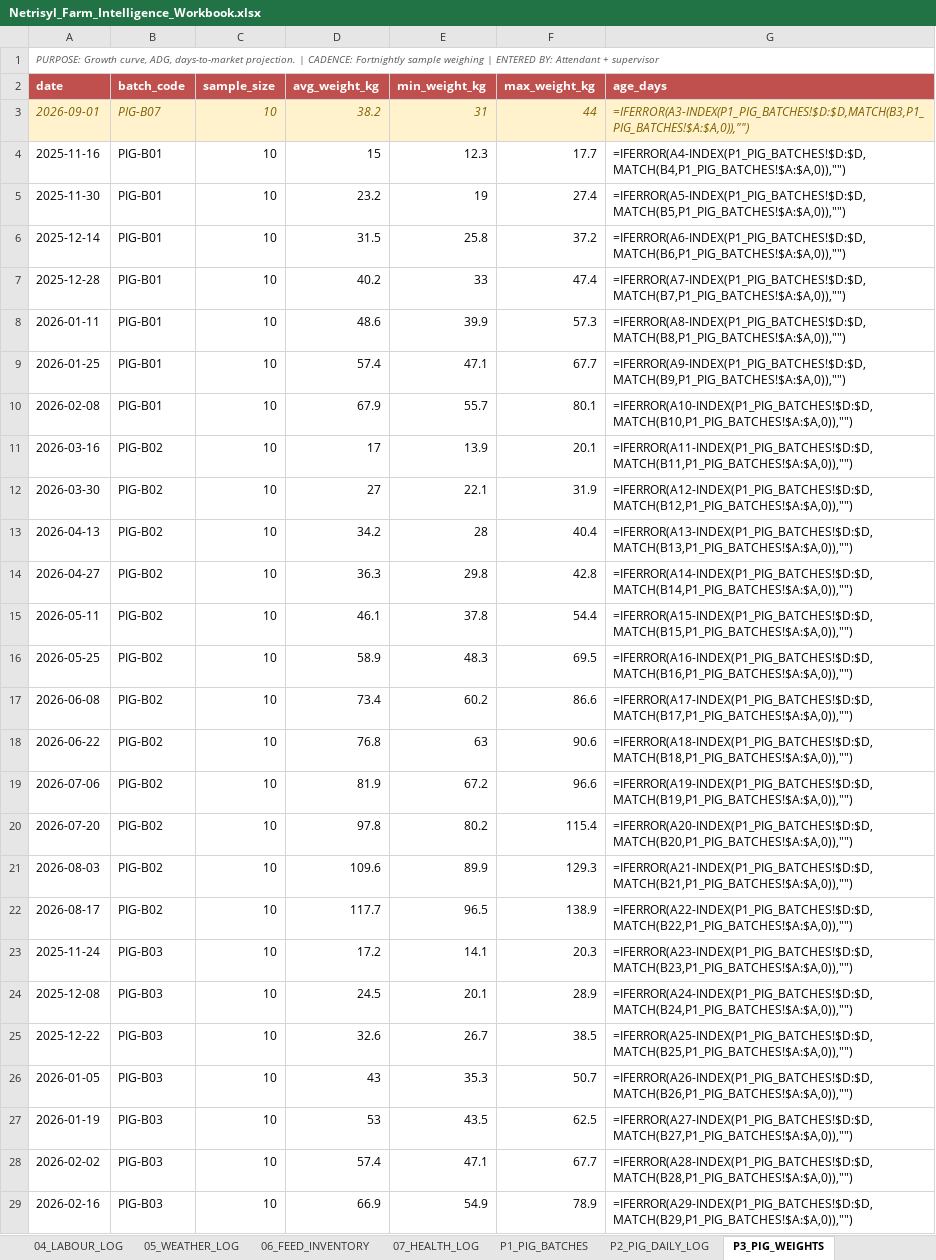
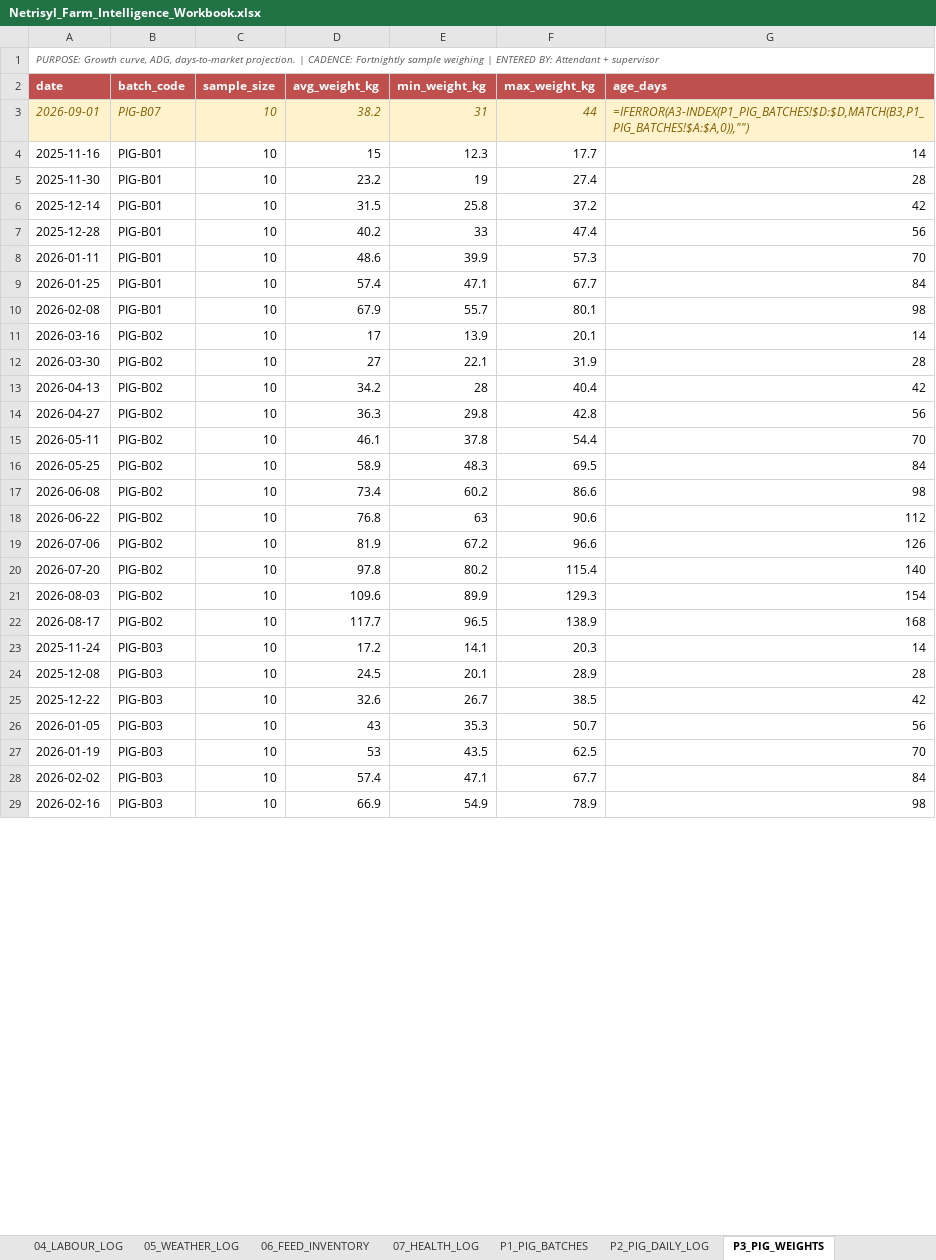
Before and after one commit to SYLVESTER1922/FARM_INTELLIGENCE, an Excel workbook: Netrisyl_Farm_Intelligence_Workbook.xlsx, sheet P3_PIG_WEIGHTS, drawn as a sheet; only a part is shown; values as stored, in another font and other column widths than the file's, no borders; formulas without a stored value are shown as written; the diff covers the shown part only; the diff names each change by its address in the sheet, - before the commit and + after, or states it on an @@ line.

```diff
--- a/Netrisyl_Farm_Intelligence_Workbook.xlsx (sheet P3_PIG_WEIGHTS)
+++ b/Netrisyl_Farm_Intelligence_Workbook.xlsx (sheet P3_PIG_WEIGHTS)
-G4 (age_days): =IFERROR(A4-INDEX(P1_PIG_BATCHES!$D:$D,MATCH(B4,P1_PIG_BATCHES!$A:$A,0)),"")
+G4 (age_days): 14
-G5 (age_days): =IFERROR(A5-INDEX(P1_PIG_BATCHES!$D:$D,MATCH(B5,P1_PIG_BATCHES!$A:$A,0)),"")
+G5 (age_days): 28
-G6 (age_days): =IFERROR(A6-INDEX(P1_PIG_BATCHES!$D:$D,MATCH(B6,P1_PIG_BATCHES!$A:$A,0)),"")
+G6 (age_days): 42
-G7 (age_days): =IFERROR(A7-INDEX(P1_PIG_BATCHES!$D:$D,MATCH(B7,P1_PIG_BATCHES!$A:$A,0)),"")
+G7 (age_days): 56
-G8 (age_days): =IFERROR(A8-INDEX(P1_PIG_BATCHES!$D:$D,MATCH(B8,P1_PIG_BATCHES!$A:$A,0)),"")
+G8 (age_days): 70
-G9 (age_days): =IFERROR(A9-INDEX(P1_PIG_BATCHES!$D:$D,MATCH(B9,P1_PIG_BATCHES!$A:$A,0)),"")
+G9 (age_days): 84
-G10 (age_days): =IFERROR(A10-INDEX(P1_PIG_BATCHES!$D:$D,MATCH(B10,P1_PIG_BATCHES!$A:$A,0)),"")
+G10 (age_days): 98
-G11 (age_days): =IFERROR(A11-INDEX(P1_PIG_BATCHES!$D:$D,MATCH(B11,P1_PIG_BATCHES!$A:$A,0)),"")
+G11 (age_days): 14
-G12 (age_days): =IFERROR(A12-INDEX(P1_PIG_BATCHES!$D:$D,MATCH(B12,P1_PIG_BATCHES!$A:$A,0)),"")
+G12 (age_days): 28
-G13 (age_days): =IFERROR(A13-INDEX(P1_PIG_BATCHES!$D:$D,MATCH(B13,P1_PIG_BATCHES!$A:$A,0)),"")
+G13 (age_days): 42
-G14 (age_days): =IFERROR(A14-INDEX(P1_PIG_BATCHES!$D:$D,MATCH(B14,P1_PIG_BATCHES!$A:$A,0)),"")
+G14 (age_days): 56
-G15 (age_days): =IFERROR(A15-INDEX(P1_PIG_BATCHES!$D:$D,MATCH(B15,P1_PIG_BATCHES!$A:$A,0)),"")
+G15 (age_days): 70
-G16 (age_days): =IFERROR(A16-INDEX(P1_PIG_BATCHES!$D:$D,MATCH(B16,P1_PIG_BATCHES!$A:$A,0)),"")
+G16 (age_days): 84
-G17 (age_days): =IFERROR(A17-INDEX(P1_PIG_BATCHES!$D:$D,MATCH(B17,P1_PIG_BATCHES!$A:$A,0)),"")
+G17 (age_days): 98
-G18 (age_days): =IFERROR(A18-INDEX(P1_PIG_BATCHES!$D:$D,MATCH(B18,P1_PIG_BATCHES!$A:$A,0)),"")
+G18 (age_days): 112
-G19 (age_days): =IFERROR(A19-INDEX(P1_PIG_BATCHES!$D:$D,MATCH(B19,P1_PIG_BATCHES!$A:$A,0)),"")
+G19 (age_days): 126
-G20 (age_days): =IFERROR(A20-INDEX(P1_PIG_BATCHES!$D:$D,MATCH(B20,P1_PIG_BATCHES!$A:$A,0)),"")
+G20 (age_days): 140
-G21 (age_days): =IFERROR(A21-INDEX(P1_PIG_BATCHES!$D:$D,MATCH(B21,P1_PIG_BATCHES!$A:$A,0)),"")
+G21 (age_days): 154
-G22 (age_days): =IFERROR(A22-INDEX(P1_PIG_BATCHES!$D:$D,MATCH(B22,P1_PIG_BATCHES!$A:$A,0)),"")
+G22 (age_days): 168
-G23 (age_days): =IFERROR(A23-INDEX(P1_PIG_BATCHES!$D:$D,MATCH(B23,P1_PIG_BATCHES!$A:$A,0)),"")
+G23 (age_days): 14
-G24 (age_days): =IFERROR(A24-INDEX(P1_PIG_BATCHES!$D:$D,MATCH(B24,P1_PIG_BATCHES!$A:$A,0)),"")
+G24 (age_days): 28
-G25 (age_days): =IFERROR(A25-INDEX(P1_PIG_BATCHES!$D:$D,MATCH(B25,P1_PIG_BATCHES!$A:$A,0)),"")
+G25 (age_days): 42
-G26 (age_days): =IFERROR(A26-INDEX(P1_PIG_BATCHES!$D:$D,MATCH(B26,P1_PIG_BATCHES!$A:$A,0)),"")
+G26 (age_days): 56
-G27 (age_days): =IFERROR(A27-INDEX(P1_PIG_BATCHES!$D:$D,MATCH(B27,P1_PIG_BATCHES!$A:$A,0)),"")
+G27 (age_days): 70
-G28 (age_days): =IFERROR(A28-INDEX(P1_PIG_BATCHES!$D:$D,MATCH(B28,P1_PIG_BATCHES!$A:$A,0)),"")
+G28 (age_days): 84
-G29 (age_days): =IFERROR(A29-INDEX(P1_PIG_BATCHES!$D:$D,MATCH(B29,P1_PIG_BATCHES!$A:$A,0)),"")
+G29 (age_days): 98
```
Also changed, not shown: 11 edited cells elsewhere in this sheet, sheet 04_LABOUR_LOG, sheet P2_PIG_DAILY_LOG, sheet 02_EXPENSES, sheet 03_REVENUE, sheet F5_HARVEST_LOG, sheet P5_BREEDING_FARROWING, 2 other files.
